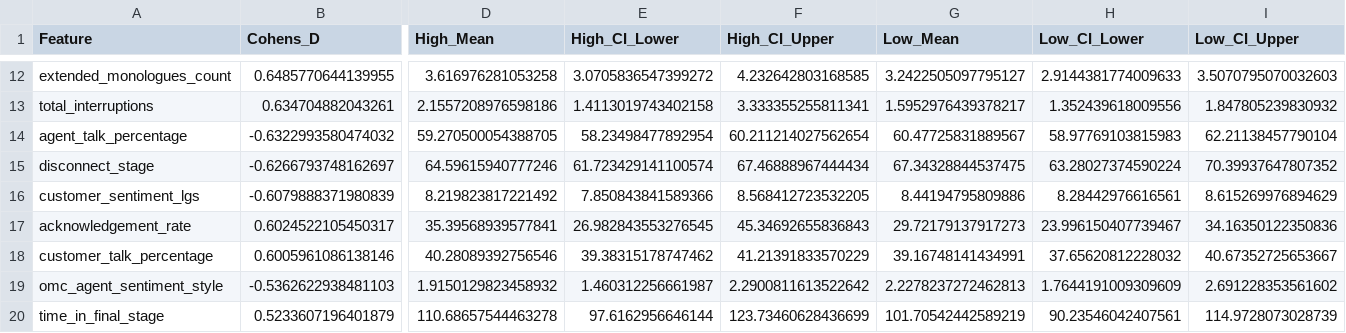
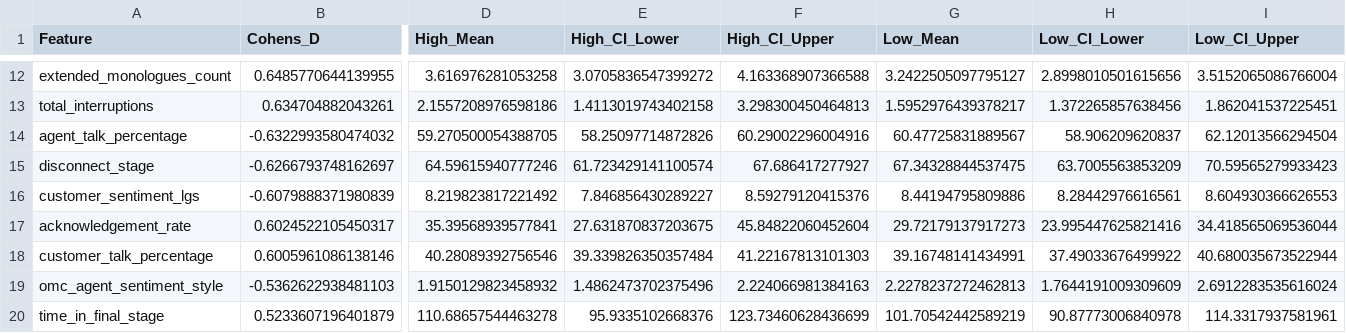
Before and after one commit to anason411local/Sales_calls_analysis, a CSV file: ML_for_DPAD/analysis_outputs/agent_level_advanced/08b_effect_sizes.csv, drawn as a sheet; only a part is shown, gaps mark what is left out; the diff covers the shown part only; the diff names each change by its address in the sheet, - before the commit and + after, or states it on an @@ line.

```diff
--- a/ML_for_DPAD/analysis_outputs/agent_level_advanced/08b_effect_sizes.csv
+++ b/ML_for_DPAD/analysis_outputs/agent_level_advanced/08b_effect_sizes.csv
-F12 (High_CI_Upper): 4.232642803168585
+F12 (High_CI_Upper): 4.163368907366588
-H12 (Low_CI_Lower): 2.9144381774009633
+H12 (Low_CI_Lower): 2.8998010501615656
-I12 (Low_CI_Upper): 3.5070795070032603
+I12 (Low_CI_Upper): 3.5152065086766004
-F13 (High_CI_Upper): 3.333355255811341
+F13 (High_CI_Upper): 3.298300450464813
-H13 (Low_CI_Lower): 1.352439618009556
+H13 (Low_CI_Lower): 1.372265857638456
-I13 (Low_CI_Upper): 1.847805239830932
+I13 (Low_CI_Upper): 1.862041537225451
-E14 (High_CI_Lower): 58.23498477892954
+E14 (High_CI_Lower): 58.25097714872826
-F14 (High_CI_Upper): 60.211214027562654
+F14 (High_CI_Upper): 60.29002296004916
-H14 (Low_CI_Lower): 58.97769103815983
+H14 (Low_CI_Lower): 58.906209620837
-I14 (Low_CI_Upper): 62.21138457790104
+I14 (Low_CI_Upper): 62.12013566294504
-F15 (High_CI_Upper): 67.46888967444434
+F15 (High_CI_Upper): 67.686417277927
-H15 (Low_CI_Lower): 63.28027374590224
+H15 (Low_CI_Lower): 63.7005563853209
-I15 (Low_CI_Upper): 70.39937647807352
+I15 (Low_CI_Upper): 70.59565279933423
-E16 (High_CI_Lower): 7.850843841589366
+E16 (High_CI_Lower): 7.846856430289227
-F16 (High_CI_Upper): 8.568412723532205
+F16 (High_CI_Upper): 8.59279120415376
-I16 (Low_CI_Upper): 8.615269976894629
+I16 (Low_CI_Upper): 8.604930366626553
-E17 (High_CI_Lower): 26.982843553276545
+E17 (High_CI_Lower): 27.631870837203675
-F17 (High_CI_Upper): 45.34692655836843
+F17 (High_CI_Upper): 45.84822060452604
-H17 (Low_CI_Lower): 23.996150407739467
+H17 (Low_CI_Lower): 23.995447625821416
-I17 (Low_CI_Upper): 34.16350122350836
+I17 (Low_CI_Upper): 34.418565069536044
-E18 (High_CI_Lower): 39.38315178747462
+E18 (High_CI_Lower): 39.339826350357484
-F18 (High_CI_Upper): 41.21391833570229
+F18 (High_CI_Upper): 41.22167813101303
-H18 (Low_CI_Lower): 37.65620812228032
+H18 (Low_CI_Lower): 37.49033676499922
-I18 (Low_CI_Upper): 40.67352725653667
+I18 (Low_CI_Upper): 40.680035673522944
-E19 (High_CI_Lower): 1.460312256661987
+E19 (High_CI_Lower): 1.4862473702375496
-F19 (High_CI_Upper): 2.2900811613522642
+F19 (High_CI_Upper): 2.224066981384163
-I19 (Low_CI_Upper): 2.691228353561602
+I19 (Low_CI_Upper): 2.6912283535616024
-E20 (High_CI_Lower): 97.6162956646144
+E20 (High_CI_Lower): 95.9335102668376
-H20 (Low_CI_Lower): 90.23546042407561
+H20 (Low_CI_Lower): 90.87773006840978
-I20 (Low_CI_Upper): 114.9728073028739
+I20 (Low_CI_Upper): 114.3317937581961
```
Also changed, not shown: 170 edited cells elsewhere in this file, ML_for_DPAD/analysis_outputs/lime_analysis/05b_lime_importance.csv, ML_for_DPAD/analysis_outputs/lime_analysis/lime_explanations_detailed.csv, 14 other files.
